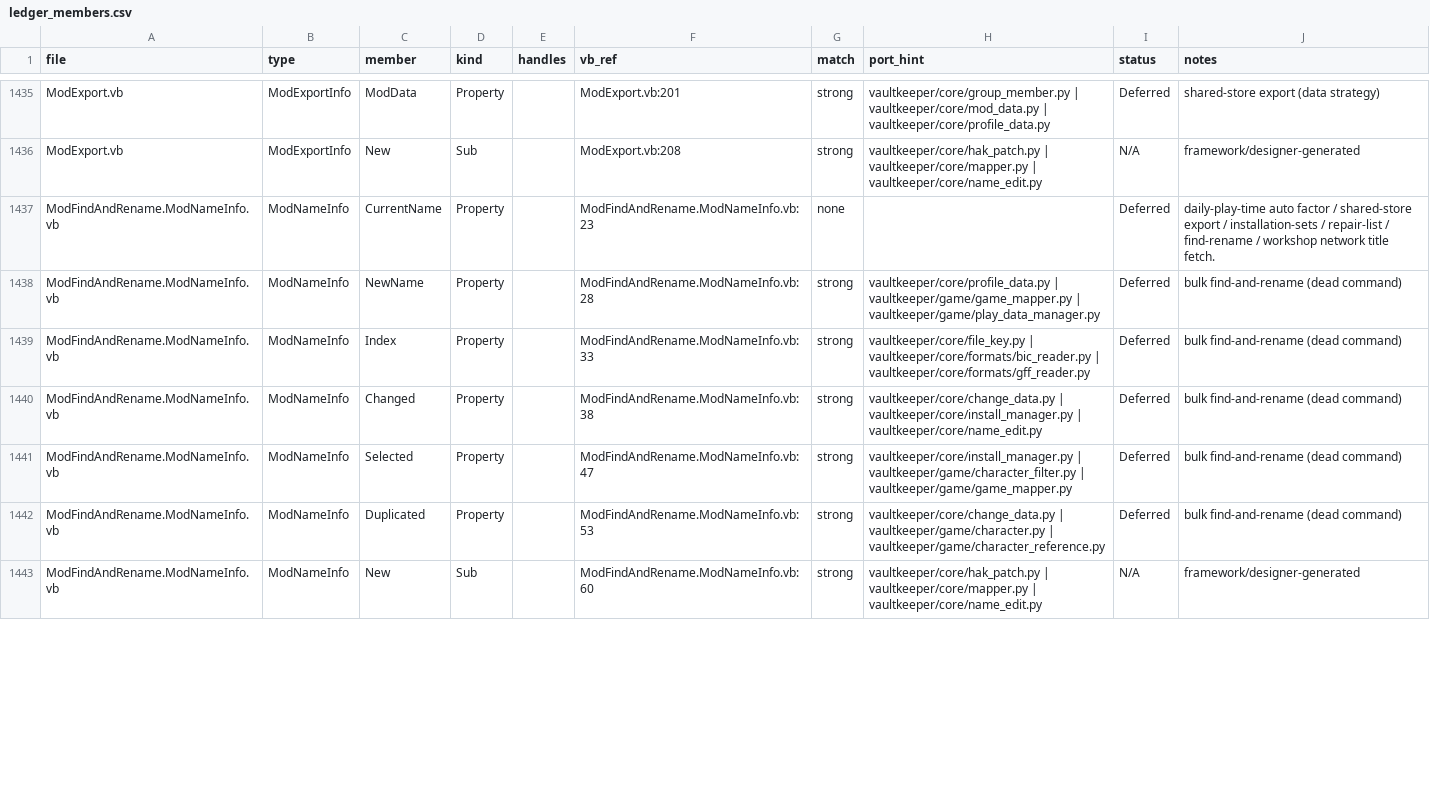
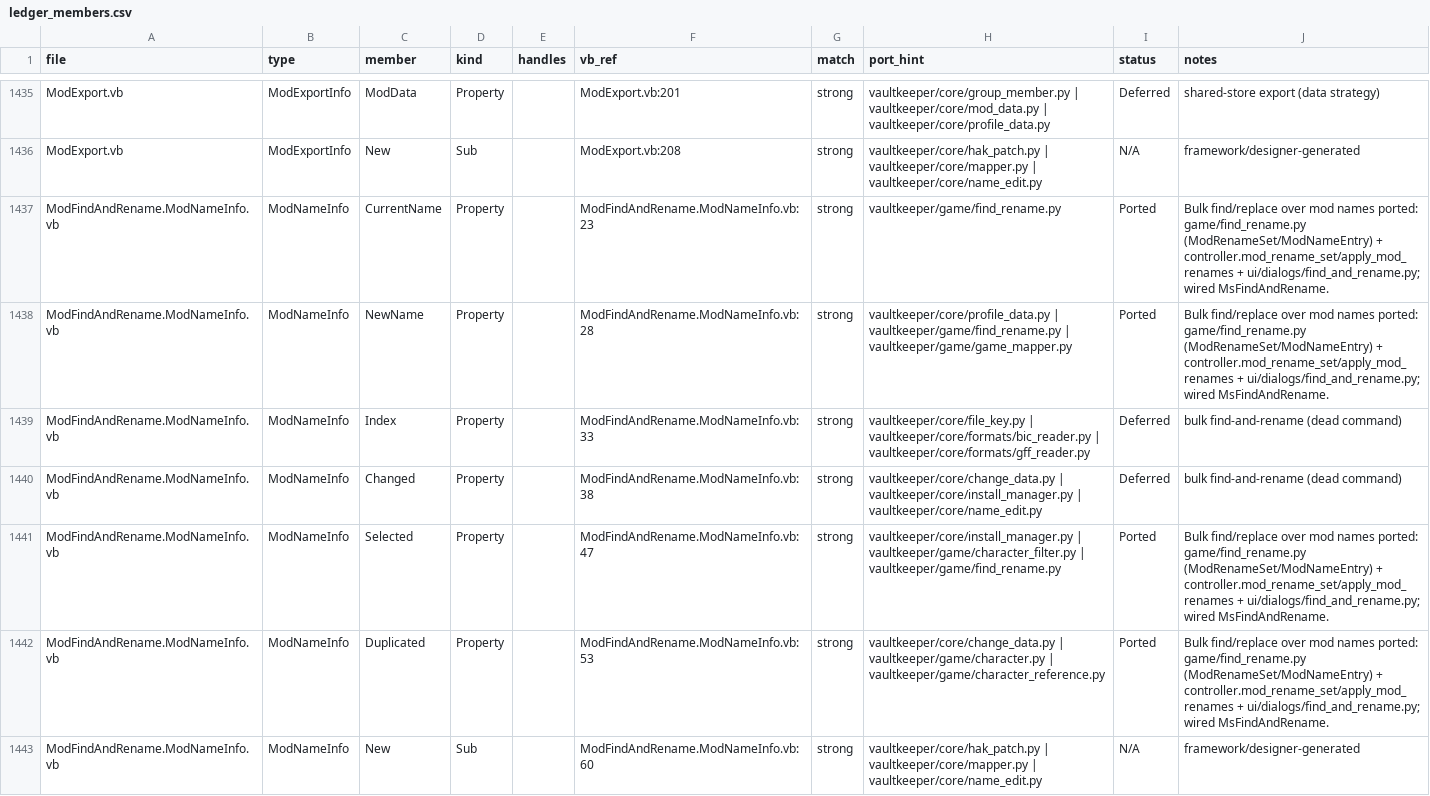
Before and after one commit to yabisiktir/vaultkeeper, a CSV file: docs/parity_audit/ledger_members.csv, drawn as a sheet; only a part is shown, gaps mark what is left out; the diff covers the shown part only.

```diff
--- a/docs/parity_audit/ledger_members.csv
+++ b/docs/parity_audit/ledger_members.csv
@@ -1436,8 +1436,8 @@ ModExport.vb,ModExportInfo,ModData,Property,,ModExport.vb:201,strong,vaultkeeper
 ModExport.vb,ModExportInfo,New,Sub,,ModExport.vb:208,strong,vaultkeeper/core/hak_patch.py | vaultkeeper/core/mapper.py | vaultkeeper/core/name_edit.py,N/A,framework/designer-generated
-ModFindAndRename.ModNameInfo.vb,ModNameInfo,CurrentName,Property,,ModFindAndRename.ModNameInfo.vb:23,none,,Deferred,daily-play-time auto factor / shared-store export / installation-sets / repair-list / find-rename / workshop network title fetch.
-ModFindAndRename.ModNameInfo.vb,ModNameInfo,NewName,Property,,ModFindAndRename.ModNameInfo.vb:28,strong,vaultkeeper/core/profile_data.py | vaultkeeper/game/game_mapper.py | vaultkeeper/game/play_data_manager.py,Deferred,bulk find-and-rename (dead command)
+ModFindAndRename.ModNameInfo.vb,ModNameInfo,CurrentName,Property,,ModFindAndRename.ModNameInfo.vb:23,strong,vaultkeeper/game/find_rename.py,Ported,Bulk find/replace over mod names ported: game/find_rename.py (ModRenameSet/ModNameEntry) + controller.mod_rename_set/apply_mod_renames + ui/dialogs/find_and_rename.py; wired MsFindAndRename.
+ModFindAndRename.ModNameInfo.vb,ModNameInfo,NewName,Property,,ModFindAndRename.ModNameInfo.vb:28,strong,vaultkeeper/core/profile_data.py | vaultkeeper/game/find_rename.py | vaultkeeper/game/game_mapper.py,Ported,Bulk find/replace over mod names ported: game/find_rename.py (ModRenameSet/ModNameEntry) + controller.mod_rename_set/apply_mod_renames + ui/dialogs/find_and_rename.py; wired MsFindAndRename.
 ModFindAndRename.ModNameInfo.vb,ModNameInfo,Index,Property,,ModFindAndRename.ModNameInfo.vb:33,strong,vaultkeeper/core/file_key.py | vaultkeeper/core/formats/bic_reader.py | vaultkeeper/core/formats/gff_reader.py,Deferred,bulk find-and-rename (dead command)
 ModFindAndRename.ModNameInfo.vb,ModNameInfo,Changed,Property,,ModFindAndRename.ModNameInfo.vb:38,strong,vaultkeeper/core/change_data.py | vaultkeeper/core/install_manager.py | vaultkeeper/core/name_edit.py,Deferred,bulk find-and-rename (dead command)
-ModFindAndRename.ModNameInfo.vb,ModNameInfo,Selected,Property,,ModFindAndRename.ModNameInfo.vb:47,strong,vaultkeeper/core/install_manager.py | vaultkeeper/game/character_filter.py | vaultkeeper/game/game_mapper.py,Deferred,bulk find-and-rename (dead command)
-ModFindAndRename.ModNameInfo.vb,ModNameInfo,Duplicated,Property,,ModFindAndRename.ModNameInfo.vb:53,strong,vaultkeeper/core/change_data.py | vaultkeeper/game/character.py | vaultkeeper/game/character_reference.py,Deferred,bulk find-and-rename (dead command)
+ModFindAndRename.ModNameInfo.vb,ModNameInfo,Selected,Property,,ModFindAndRename.ModNameInfo.vb:47,strong,vaultkeeper/core/install_manager.py | vaultkeeper/game/character_filter.py | vaultkeeper/game/find_rename.py,Ported,Bulk find/replace over mod names ported: game/find_rename.py (ModRenameSet/ModNameEntry) + controller.mod_rename_set/apply_mod_renames + ui/dialogs/find_and_rename.py; wired MsFindAndRename.
+ModFindAndRename.ModNameInfo.vb,ModNameInfo,Duplicated,Property,,ModFindAndRename.ModNameInfo.vb:53,strong,vaultkeeper/core/change_data.py | vaultkeeper/game/character.py | vaultkeeper/game/character_reference.py,Ported,Bulk find/replace over mod names ported: game/find_rename.py (ModRenameSet/ModNameEntry) + controller.mod_rename_set/apply_mod_renames + ui/dialogs/find_and_rename.py; wired MsFindAndRename.
 ModFindAndRename.ModNameInfo.vb,ModNameInfo,New,Sub,,ModFindAndRename.ModNameInfo.vb:60,strong,vaultkeeper/core/hak_patch.py | vaultkeeper/core/mapper.py | vaultkeeper/core/name_edit.py,N/A,framework/designer-generated
```
Also changed, not shown: 124 edited cells elsewhere in this file, docs/parity_audit/ledger_controls.csv, docs/parity_audit/ledger_handlers.csv, 7 other files.
